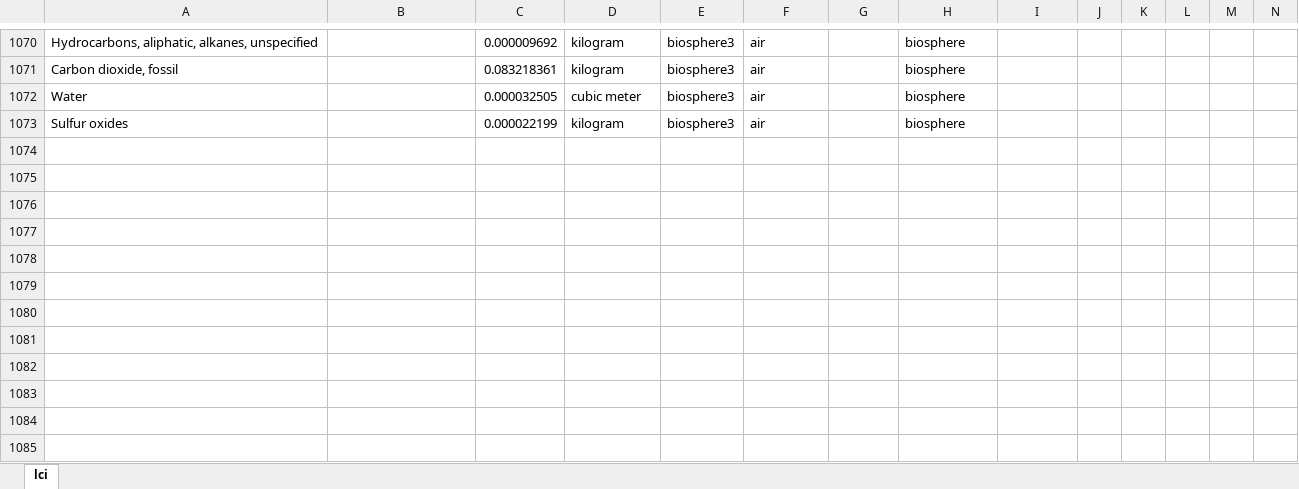
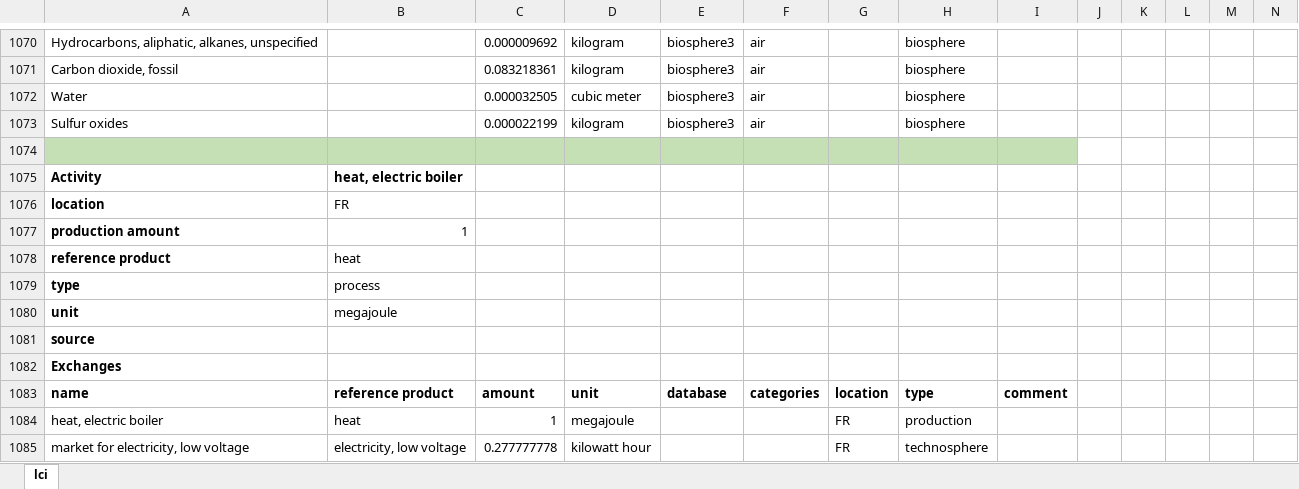
Before and after one commit to gpuigsamper/ADEME_scenarios_premise, an Excel workbook: inventories/lci-Tr2050.xlsx, sheet lci, drawn as a sheet; only a part is shown, gaps mark what is left out; values as stored, in another font and other column widths than the file's, no borders; rows hold the shown columns only; the diff names each change by its address in the sheet, - before the commit and + after, or states it on an @@ line.

Commit message:
- Added activities and market structure for space heating and cooling in residential buildings

```diff
--- a/inventories/lci-Tr2050.xlsx (sheet lci)
+++ b/inventories/lci-Tr2050.xlsx (sheet lci)
+row 1074: (empty)
+row 1075: Activity | heat, electric boiler
+row 1076: location | FR
+row 1077: production amount | 1
+row 1078: reference product | heat
+row 1079: type | process
+row 1080: unit | megajoule
+row 1081: source
+row 1082: Exchanges
+row 1083: name | reference product | amount | unit | database | categories | location | type | comment
+row 1084: heat, electric boiler | heat | 1 | megajoule |  |  | FR | production
+row 1085: market for electricity, low voltage | electricity, low voltage | 0.277777778 | kilowatt hour |  |  | FR | technosphere
```
Also changed, not shown: 2 other files.
